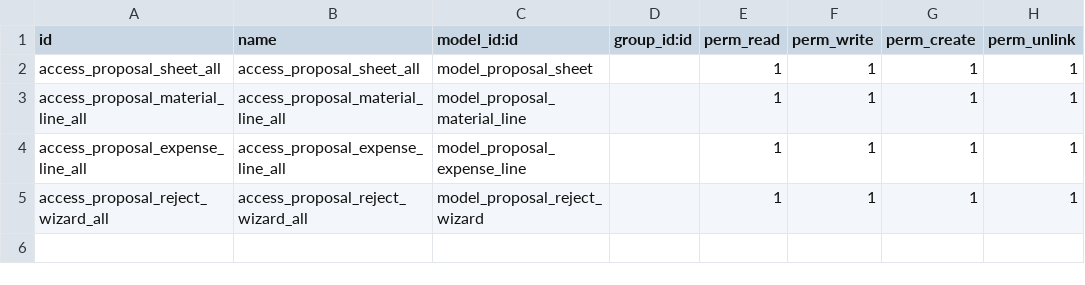
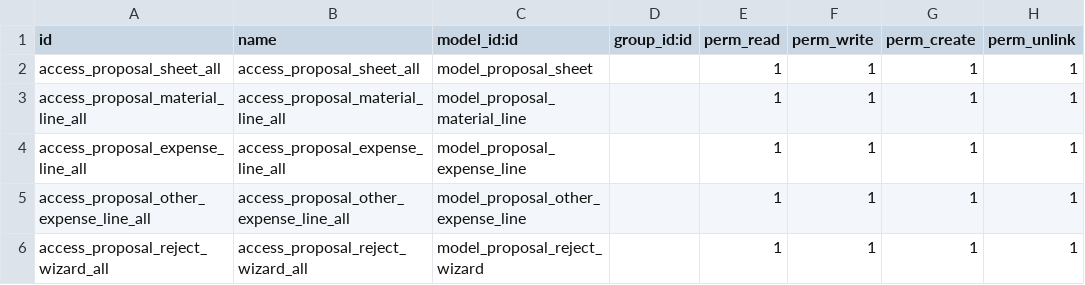
Before and after one commit to somedsale/odoo, a CSV file: addons/proposal_sheet/security/ir.model.access.csv, drawn as a sheet; the diff names each change by its address in the sheet, - before the commit and + after, or states it on an @@ line.

```diff
--- a/addons/proposal_sheet/security/ir.model.access.csv
+++ b/addons/proposal_sheet/security/ir.model.access.csv
+row 5: access_proposal_other_expense_line_all | access_proposal_other_expense_line_all | model_proposal_other_expense_line |  | 1 | 1 | 1 | 1
```
Also changed, not shown: 20 other files.
